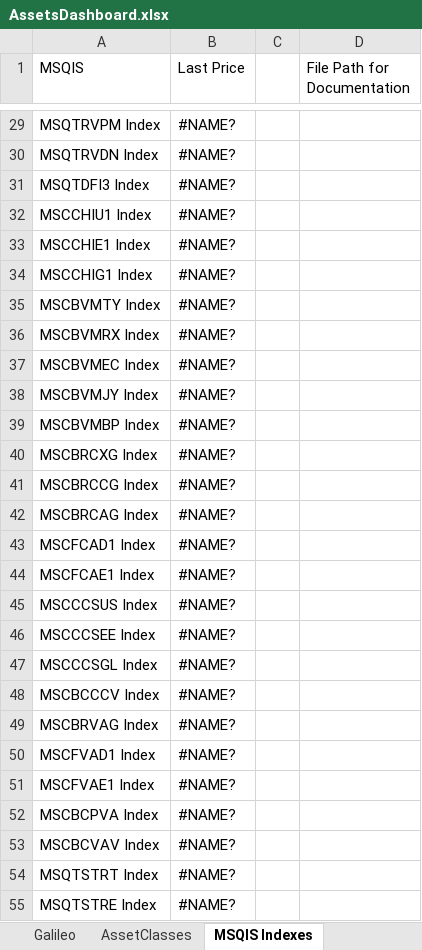
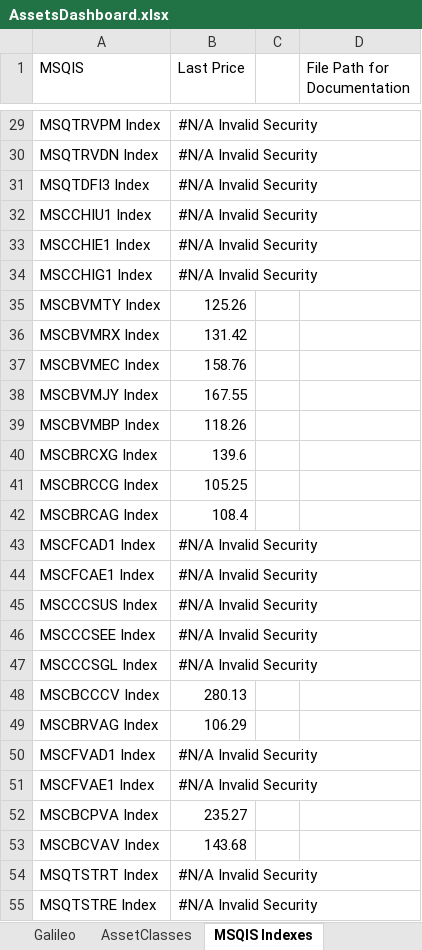
Before and after one commit to pitGitHub2016/PyPhD_Github, an Excel workbook: AssetsDashboard.xlsx, sheet MSQIS Indexes, drawn as a sheet; only a part is shown, gaps mark what is left out; values as stored, in another font and other column widths than the file's, no cell formats; the diff covers the shown part only; the diff names each change by its address in the sheet, - before the commit and + after, or states it on an @@ line.

```diff
--- a/AssetsDashboard.xlsx (sheet MSQIS Indexes)
+++ b/AssetsDashboard.xlsx (sheet MSQIS Indexes)
-B29:B34 (Last Price): #NAME?
+B29:B34 (Last Price): #N/A Invalid Security
-B35 (Last Price): #NAME?
+B35 (Last Price): 125.26
-B36 (Last Price): #NAME?
+B36 (Last Price): 131.42
-B37 (Last Price): #NAME?
+B37 (Last Price): 158.76
-B38 (Last Price): #NAME?
+B38 (Last Price): 167.55
-B39 (Last Price): #NAME?
+B39 (Last Price): 118.26
-B40 (Last Price): #NAME?
+B40 (Last Price): 139.6
-B41 (Last Price): #NAME?
+B41 (Last Price): 105.25
-B42 (Last Price): #NAME?
+B42 (Last Price): 108.4
-B43:B47 (Last Price): #NAME?
+B43:B47 (Last Price): #N/A Invalid Security
-B48 (Last Price): #NAME?
+B48 (Last Price): 280.13
-B49 (Last Price): #NAME?
+B49 (Last Price): 106.29
-B50:B51 (Last Price): #NAME?
+B50:B51 (Last Price): #N/A Invalid Security
-B52 (Last Price): #NAME?
+B52 (Last Price): 235.27
-B53 (Last Price): #NAME?
+B53 (Last Price): 143.68
-B54:B55 (Last Price): #NAME?
+B54:B55 (Last Price): #N/A Invalid Security
```
Also changed, not shown: 49 edited cells elsewhere in this sheet, sheet DataDeck, sheet Galileo, sheet ActiveStrategies, sheet GlobalMacroAssetAllocation, sheet Live Strategies Control Panel, sheet PortfolioHedge, 1 more sheet, other sheet tabs, cell formats, formulas that keep their value, Bloomberg_Key_ECO_Indicators.xlsx, IndicatorsDashboard.xlsx, 11 other files.
